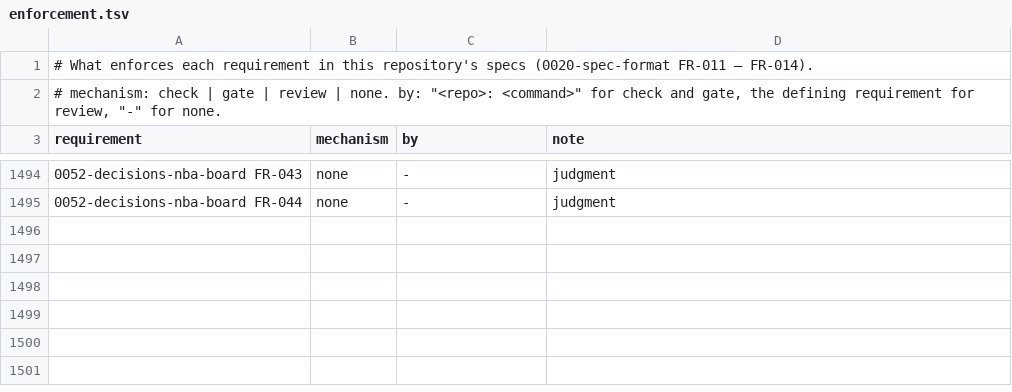
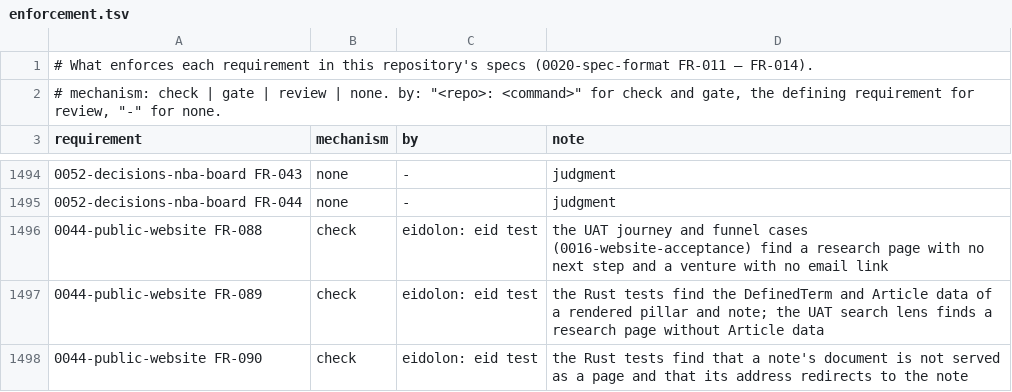
Before and after one commit to intellectual-frontiers/.github, a TSV file: spec-kit/enforcement.tsv, drawn as a sheet; only a part is shown, gaps mark what is left out; the diff names each change by its address in the sheet, - before the commit and + after, or states it on an @@ line.

```diff
--- a/spec-kit/enforcement.tsv
+++ b/spec-kit/enforcement.tsv
+row 1496: 0044-public-website FR-088 | check | eidolon: eid test | the UAT journey and funnel cases (0016-website-acceptance) find a research page with no next step and a venture with no email link
+row 1497: 0044-public-website FR-089 | check | eidolon: eid test | the Rust tests find the DefinedTerm and Article data of a rendered pillar and note; the UAT search lens finds a research page without Article data
+row 1498: 0044-public-website FR-090 | check | eidolon: eid test | the Rust tests find that a note's document is not served as a page and that its address redirects to the note
```
Also changed, not shown: 1 other file.
